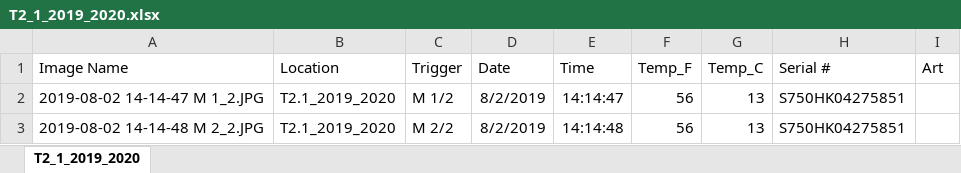
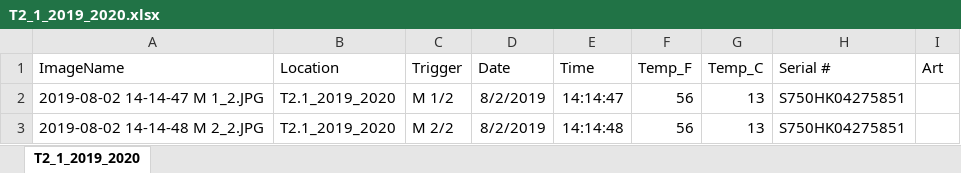
Before and after one commit to efkleiven/OccupancyAbundanceCalibration, an Excel workbook: data/cameratrap/porsanger/manual/T2_1_2019_2020.xlsx, sheet T2_1_2019_2020, drawn as a sheet; only a part is shown; values as stored, in another font and other column widths than the file's, no borders; the diff names each change by its address in the sheet, - before the commit and + after, or states it on an @@ line.

Commit message:
changes to Rolf data files

```diff
--- a/data/cameratrap/porsanger/manual/T2_1_2019_2020.xlsx (sheet T2_1_2019_2020)
+++ b/data/cameratrap/porsanger/manual/T2_1_2019_2020.xlsx (sheet T2_1_2019_2020)
-A1: Image Name
+A1: ImageName
```
Also changed, not shown: data/cameratrap/porsanger/manual/T1.2_2018_2019.xlsx, data/cameratrap/porsanger/manual/T2-2_2018_2019.xlsx, 14 other files.
